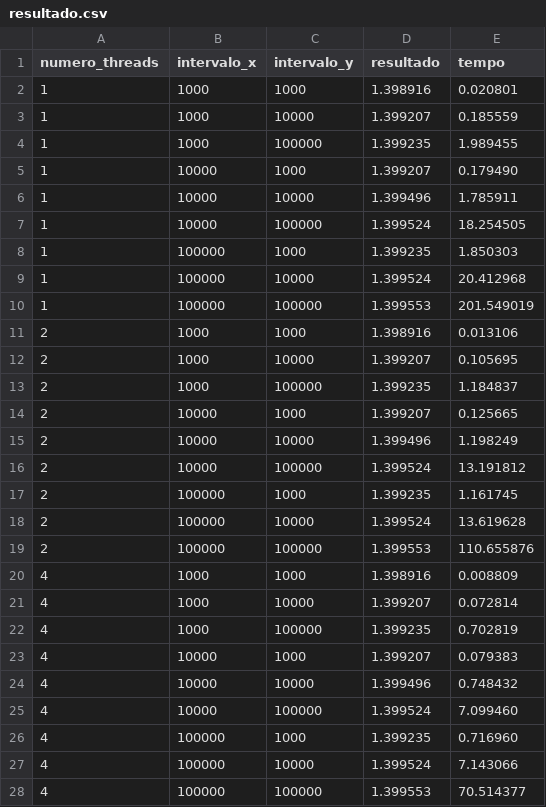
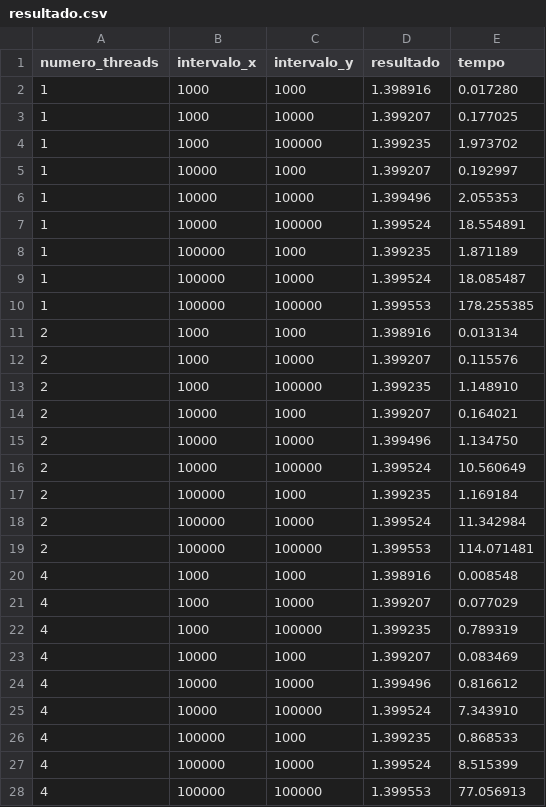
Before and after one commit to brunozarabr/PCP-Trabalho2, a CSV file: resultado.csv, drawn as a sheet; only a part is shown; the diff covers the shown part only.

```diff
--- a/resultado.csv
+++ b/resultado.csv
@@ -2,27 +2,27 @@ numero_threads, intervalo_x, intervalo_y, resultado, tempo
-1, 1000, 1000, 1.398916, 0.020801
-1, 1000, 10000, 1.399207, 0.185559
-1, 1000, 100000, 1.399235, 1.989455
-1, 10000, 1000, 1.399207, 0.179490
-1, 10000, 10000, 1.399496, 1.785911
-1, 10000, 100000, 1.399524, 18.254505
-1, 100000, 1000, 1.399235, 1.850303
-1, 100000, 10000, 1.399524, 20.412968
-1, 100000, 100000, 1.399553, 201.549019
-2, 1000, 1000, 1.398916, 0.013106
-2, 1000, 10000, 1.399207, 0.105695
-2, 1000, 100000, 1.399235, 1.184837
-2, 10000, 1000, 1.399207, 0.125665
-2, 10000, 10000, 1.399496, 1.198249
-2, 10000, 100000, 1.399524, 13.191812
-2, 100000, 1000, 1.399235, 1.161745
-2, 100000, 10000, 1.399524, 13.619628
-2, 100000, 100000, 1.399553, 110.655876
-4, 1000, 1000, 1.398916, 0.008809
-4, 1000, 10000, 1.399207, 0.072814
-4, 1000, 100000, 1.399235, 0.702819
-4, 10000, 1000, 1.399207, 0.079383
-4, 10000, 10000, 1.399496, 0.748432
-4, 10000, 100000, 1.399524, 7.099460
-4, 100000, 1000, 1.399235, 0.716960
-4, 100000, 10000, 1.399524, 7.143066
-4, 100000, 100000, 1.399553, 70.514377
+1,1000,1000,1.398916,0.017280
+1,1000,10000,1.399207,0.177025
+1,1000,100000,1.399235,1.973702
+1,10000,1000,1.399207,0.192997
+1,10000,10000,1.399496,2.055353
+1,10000,100000,1.399524,18.554891
+1,100000,1000,1.399235,1.871189
+1,100000,10000,1.399524,18.085487
+1,100000,100000,1.399553,178.255385
+2,1000,1000,1.398916,0.013134
+2,1000,10000,1.399207,0.115576
+2,1000,100000,1.399235,1.148910
+2,10000,1000,1.399207,0.164021
+2,10000,10000,1.399496,1.134750
+2,10000,100000,1.399524,10.560649
+2,100000,1000,1.399235,1.169184
+2,100000,10000,1.399524,11.342984
+2,100000,100000,1.399553,114.071481
+4,1000,1000,1.398916,0.008548
+4,1000,10000,1.399207,0.077029
+4,1000,100000,1.399235,0.789319
+4,10000,1000,1.399207,0.083469
+4,10000,10000,1.399496,0.816612
+4,10000,100000,1.399524,7.343910
+4,100000,1000,1.399235,0.868533
+4,100000,10000,1.399524,8.515399
+4,100000,100000,1.399553,77.056913
```
Also changed, not shown: 9 edited cells elsewhere in this file, 12 other files.
